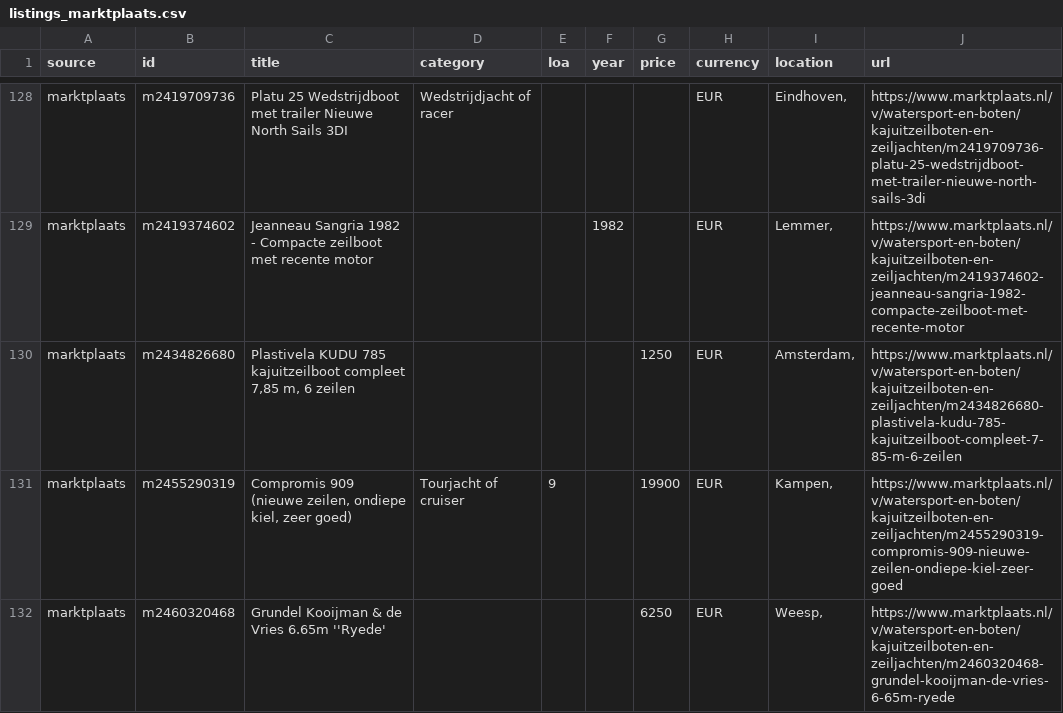
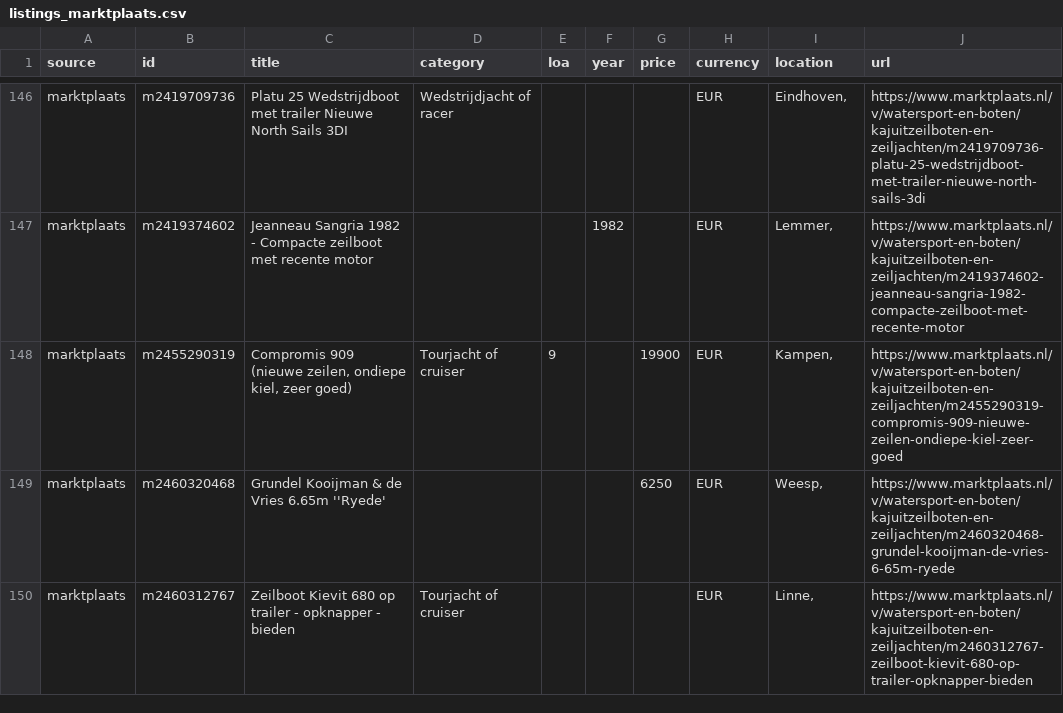
Before and after one commit to mcprins/boat-per-buck, a CSV file: data/listings_marktplaats.csv, drawn as a sheet; only a part is shown, gaps mark what is left out; the shorter side is filled out with more unchanged rows; the diff covers the shown part only.

```diff
--- a/data/listings_marktplaats.csv
+++ b/data/listings_marktplaats.csv
@@ -129,3 +147,2 @@ marktplaats,m2419709736,Platu 25 Wedstrijdboot met trailer Nieuwe North Sails 3D
 marktplaats,m2419374602,Jeanneau Sangria 1982 - Compacte zeilboot met recente motor,,,1982,,EUR,"Lemmer, ",https://www.marktplaats.nl/v/watersport-en-boten/kajuitzeilboten-en-zeiljachten/m2419374602-jeanneau-sangria-1982-compacte-zeilboot-met-recente-motor
-marktplaats,m2434826680,"Plastivela KUDU 785 kajuitzeilboot compleet 7,85 m, 6 zeilen",,,,1250,EUR,"Amsterdam, ",https://www.marktplaats.nl/v/watersport-en-boten/kajuitzeilboten-en-zeiljachten/m2434826680-plastivela-kudu-785-kajuitzeilboot-compleet-7-85-m-6-zeilen
 marktplaats,m2455290319,"Compromis 909 (nieuwe zeilen, ondiepe kiel, zeer goed)",Tourjacht of cruiser,9,,19900,EUR,"Kampen, ",https://www.marktplaats.nl/v/watersport-en-boten/kajuitzeilboten-en-zeiljachten/m2455290319-compromis-909-nieuwe-zeilen-ondiepe-kiel-zeer-goed
```
Also changed, not shown: 9 added rows, 9 removed rows, 22 moved rows and 6 edited cells elsewhere in this file, data/listings_2dehands.csv, data/listings_apolloduck.csv, 2 other files.
